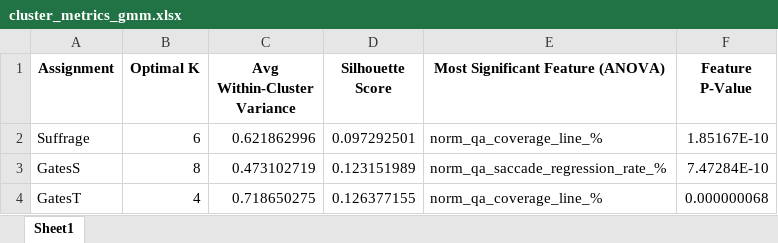
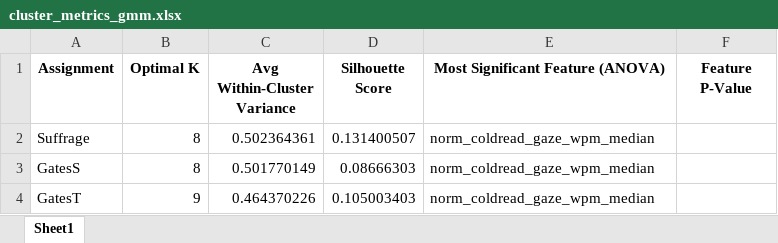
Before and after one commit to edavalosanaya/LLMsAsEducationalAnalysts, an Excel workbook: data/output/cluster_metrics_gmm.xlsx, sheet Sheet1, drawn as a sheet; values as stored, in another font and other column widths than the file's, no borders; the diff names each change by its address in the sheet, - before the commit and + after, or states it on an @@ line.

```diff
--- a/data/output/cluster_metrics_gmm.xlsx (sheet Sheet1)
+++ b/data/output/cluster_metrics_gmm.xlsx (sheet Sheet1)
-B2 (Optimal K): 6
+B2 (Optimal K): 8
-C2 (Avg Within-Cluster Variance): 0.621862996
+C2 (Avg Within-Cluster Variance): 0.502364361
-D2 (Silhouette Score): 0.097292501
+D2 (Silhouette Score): 0.131400507
-E2 (Most Significant Feature (ANOVA)): norm_qa_coverage_line_%
+E2 (Most Significant Feature (ANOVA)): norm_coldread_gaze_wpm_median
-F2 (Feature P-Value): 1.85167E-10
+F2 (Feature P-Value): (empty)
-C3 (Avg Within-Cluster Variance): 0.473102719
+C3 (Avg Within-Cluster Variance): 0.501770149
-D3 (Silhouette Score): 0.123151989
+D3 (Silhouette Score): 0.08666303
-E3 (Most Significant Feature (ANOVA)): norm_qa_saccade_regression_rate_%
+E3 (Most Significant Feature (ANOVA)): norm_coldread_gaze_wpm_median
-F3 (Feature P-Value): 7.47284E-10
+F3 (Feature P-Value): (empty)
-B4 (Optimal K): 4
+B4 (Optimal K): 9
-C4 (Avg Within-Cluster Variance): 0.718650275
+C4 (Avg Within-Cluster Variance): 0.464370226
-D4 (Silhouette Score): 0.126377155
+D4 (Silhouette Score): 0.105003403
-E4 (Most Significant Feature (ANOVA)): norm_qa_coverage_line_%
+E4 (Most Significant Feature (ANOVA)): norm_coldread_gaze_wpm_median
-F4 (Feature P-Value): 0.000000068
+F4 (Feature P-Value): (empty)
```
Also changed, not shown: data/output/cluster_metrics_dbscan.xlsx, data/output/cluster_metrics_dendrogram.xlsx, 30 other files.
